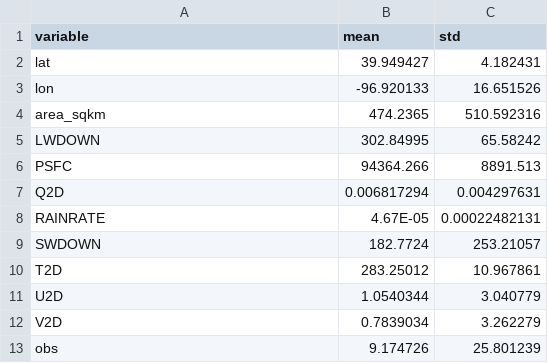
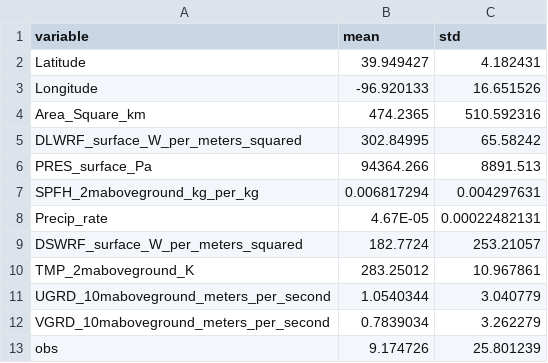
Before and after one commit to NGWPC/ngen, a CSV file: data/lstm/input_scaling.csv, drawn as a sheet.

Commit message:
added normalization function to lstm model

```diff
--- a/data/lstm/input_scaling.csv
+++ b/data/lstm/input_scaling.csv
@@ -1,13 +1,13 @@
 variable,mean,std
-lat,39.949427,4.182431
-lon,-96.920133,16.651526
-area_sqkm,474.2365,510.592316
-LWDOWN,302.84995,65.58242
-PSFC,94364.266,8891.513
-Q2D,0.006817294,0.004297631
-RAINRATE,4.67E-05,0.00022482131
-SWDOWN,182.7724,253.21057
-T2D,283.25012,10.967861
-U2D,1.0540344,3.040779
-V2D,0.7839034,3.262279
+Latitude,39.949427,4.182431
+Longitude,-96.920133,16.651526
+Area_Square_km,474.2365,510.592316
+DLWRF_surface_W_per_meters_squared,302.84995,65.58242
+PRES_surface_Pa,94364.266,8891.513
+SPFH_2maboveground_kg_per_kg,0.006817294,0.004297631
+Precip_rate,4.67E-05,0.00022482131
+DSWRF_surface_W_per_meters_squared,182.7724,253.21057
+TMP_2maboveground_K,283.25012,10.967861
+UGRD_10maboveground_meters_per_second,1.0540344,3.040779
+VGRD_10maboveground_meters_per_second,0.7839034,3.262279
 obs,9.174726,25.801239
```
Also changed, not shown: 3 other files.
